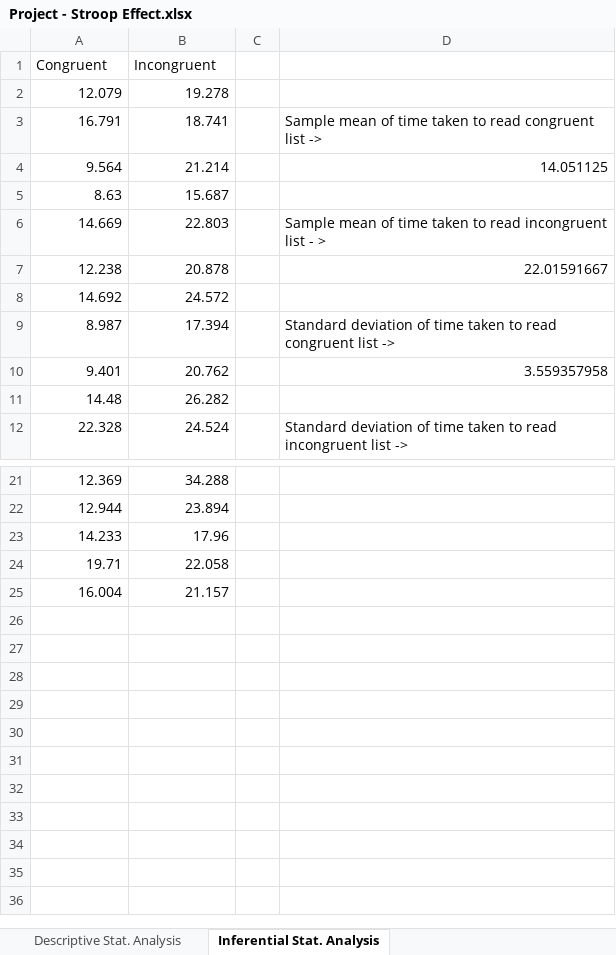
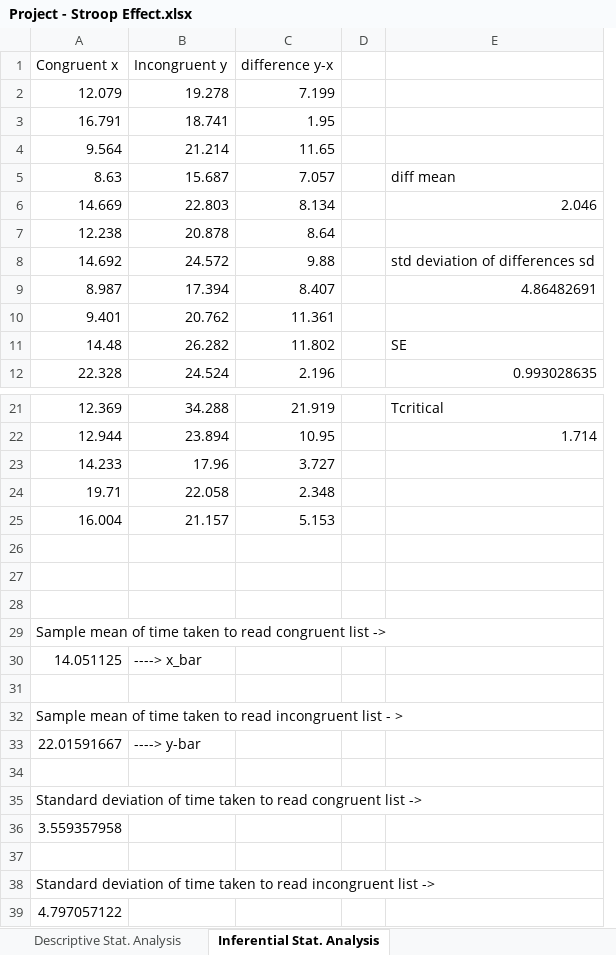
Before and after one commit to jeswingeorge/Project-Stroop_effect-Statistics, an Excel workbook: Project - Stroop Effect.xlsx, sheet Inferential Stat. Analysis, drawn as a sheet; only a part is shown, gaps mark what is left out; values as stored, in another font and other column widths than the file's, no borders; charts and pictures not drawn; removed rows and columns are numbered as before the commit, all else as after; the diff names each change by its address in the sheet, - before the commit and + after, or states it on an @@ line.

```diff
--- a/Project - Stroop Effect.xlsx (sheet Inferential Stat. Analysis)
+++ b/Project - Stroop Effect.xlsx (sheet Inferential Stat. Analysis)
+column C (difference y-x), rows 2-12: 7.199 | 1.95 | 11.65 | 7.057 | 8.134 | 8.64 | 9.88 | 8.407 | 11.361 | 11.802 | 2.196; rows 21-25: 21.919 | 10.95 | 3.727 | 2.348 | 5.153
-column D, rows 3-12: Sample mean of time taken to read congruent list -> | 14.051125 |  | Sample mean of time taken to read incongruent list - > | 22.01591667 |  | Standard deviation of time taken to read congruent list -> | 3.559357958 |  | Standard deviation of time taken to read incongruent list ->
+column E, rows 5-12: diff mean | 2.046 |  | std deviation of differences sd | 4.86482691 |  | SE | 0.993028635; rows 21-22: Tcritical | 1.714
-A1: Congruent
+A1: Congruent x
-B1: Incongruent
+B1: Incongruent y
+row 26: (empty)
+row 27: (empty)
+row 28: (empty)
+row 29: Sample mean of time taken to read congruent list ->
+row 30: 14.051125 | ----> x_bar
+row 31: (empty)
+row 32: Sample mean of time taken to read incongruent list - >
+row 33: 22.01591667 | ----> y-bar
+row 34: (empty)
+row 35: Standard deviation of time taken to read congruent list ->
+row 36: 3.559357958
+row 37: (empty)
+row 38: Standard deviation of time taken to read incongruent list ->
+row 39: 4.797057122
```
Also changed, not shown: charts or pictures, 1 other file.
